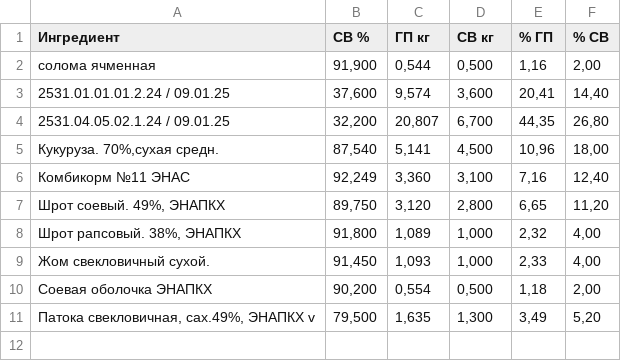
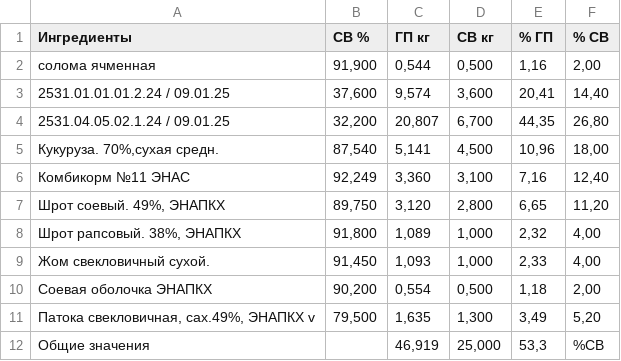
Before and after one commit to kiyotaka137/AgroTech, a CSV file: training/parsed_data/Рацион Д1 ЖК Коршево 25.02.2025_ЭНАС.csv, drawn as a sheet.

```diff
--- a/training/parsed_data/Рацион Д1 ЖК Коршево 25.02.2025_ЭНАС.csv
+++ b/training/parsed_data/Рацион Д1 ЖК Коршево 25.02.2025_ЭНАС.csv
@@ -1,2 +1,2 @@
-Ингредиент|СВ %|ГП кг|СВ кг|% ГП|% СВ
+Ингредиенты|СВ %|ГП кг|СВ кг|% ГП|% СВ
 солома ячменная|91,900|0,544|0,500|1,16|2,00
@@ -11 +11,2 @@
 Патока свекловичная, сах.49%, ЭНАПКХ v|79,500|1,635|1,300|3,49|5,20
+Общие значения||46,919|25,000|53,3|%СВ
```
Also changed, not shown: training/parsed_data/Гилево Д1 25.07.25_АФМ.csv, training/parsed_data/ЖК В. Икорец Д1 (КК-11) 21.05.25_ЭНАВ.csv, 14 other files.
